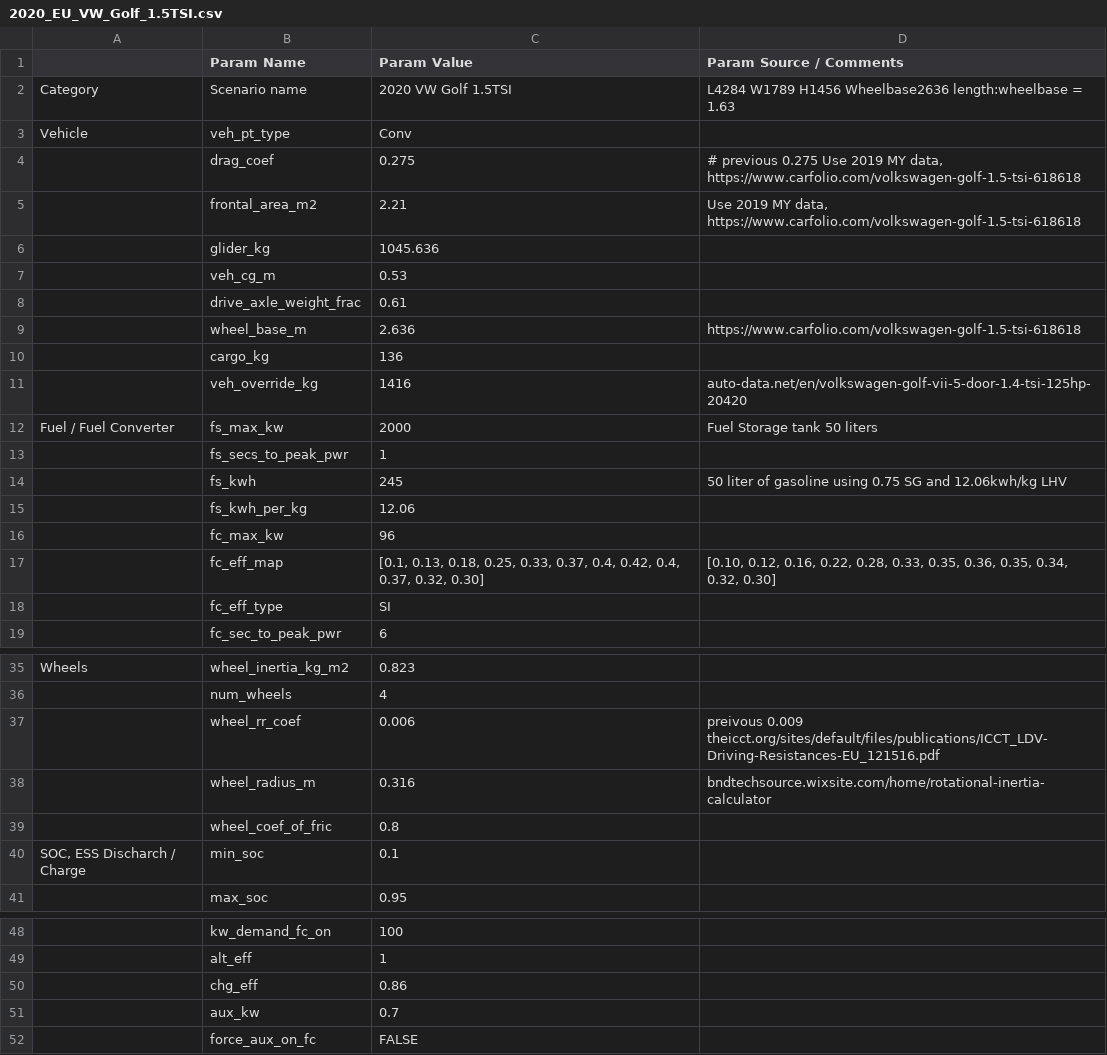
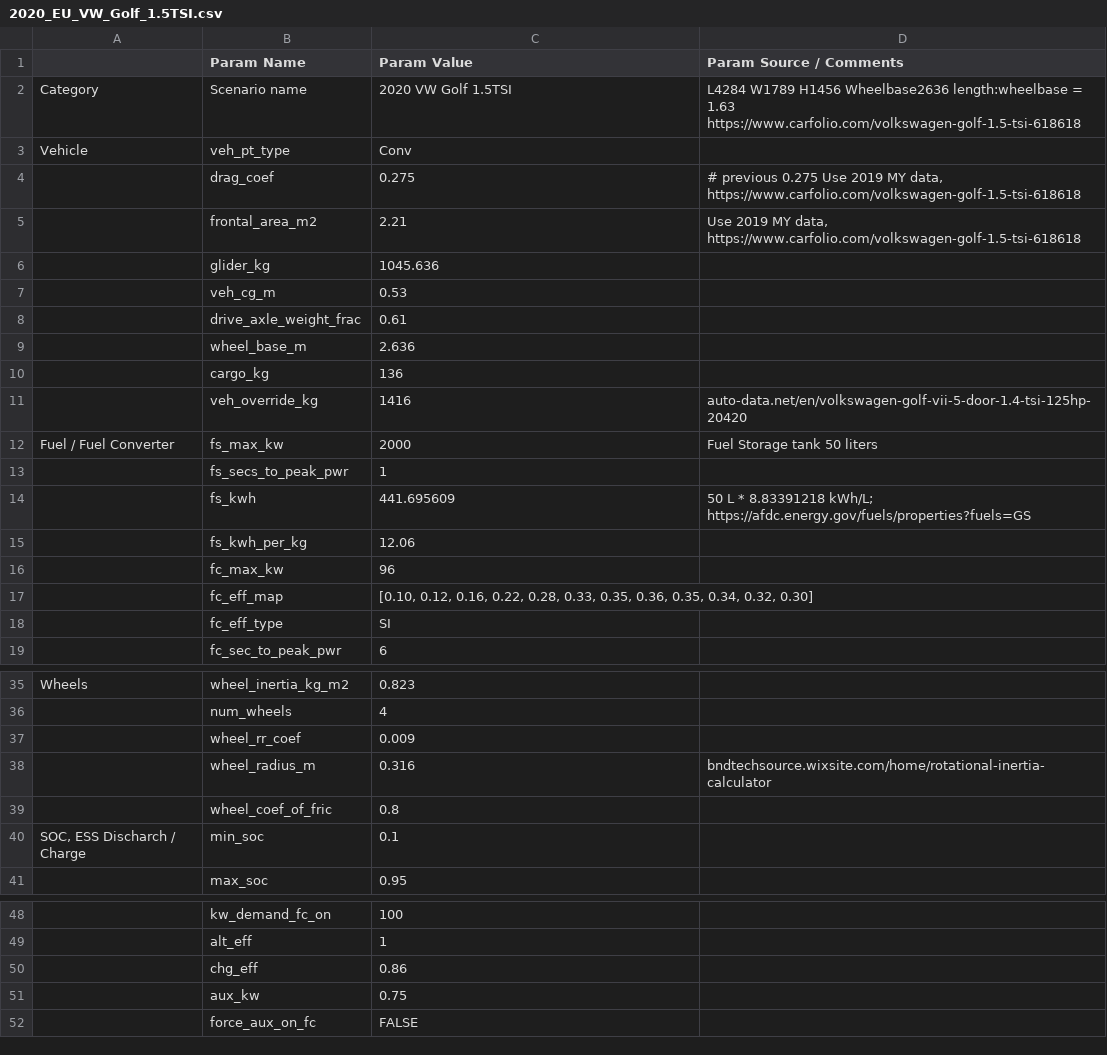
Before and after one commit to NREL/fastsim, a CSV file: fastsim/resources/vehdb/2020_EU_VW_Golf_1.5TSI.csv, drawn as a sheet; only a part is shown, gaps mark what is left out.

Commit message:
updated EU VW Golf models in rust-port

```diff
--- a/fastsim/resources/vehdb/2020_EU_VW_Golf_1.5TSI.csv
+++ b/fastsim/resources/vehdb/2020_EU_VW_Golf_1.5TSI.csv
@@ -1,3 +1,3 @@
 ,Param Name,Param Value,Param Source / Comments
-Category,Scenario name,2020 VW Golf 1.5TSI ,L4284 W1789 H1456 Wheelbase2636 length:wheelbase = 1.63
+Category,Scenario name,2020 VW Golf 1.5TSI,L4284 W1789 H1456 Wheelbase2636 length:wheelbase = 1.63 https://www.carfolio.com/volkswagen-golf-1.5-tsi-618618
 Vehicle,veh_pt_type,Conv,
@@ -8,3 +8,3 @@ Vehicle,veh_pt_type,Conv,
 ,drive_axle_weight_frac,0.61,
-,wheel_base_m,2.636,https://www.carfolio.com/volkswagen-golf-1.5-tsi-618618
+,wheel_base_m,2.636,
 ,cargo_kg,136,
@@ -13,6 +13,6 @@ Fuel / Fuel Converter,fs_max_kw,2000,Fuel Storage tank 50 liters
 ,fs_secs_to_peak_pwr,1,
-,fs_kwh,245,50 liter of gasoline using 0.75 SG and 12.06kwh/kg LHV
+,fs_kwh,441.695609,50 L * 8.83391218 kWh/L; https://afdc.energy.gov/fuels/properties?fuels=GS
 ,fs_kwh_per_kg,12.06,
 ,fc_max_kw,96,
-,fc_eff_map,"[0.1, 0.13, 0.18, 0.25, 0.33, 0.37, 0.4, 0.42, 0.4, 0.37, 0.32, 0.30]","[0.10, 0.12, 0.16, 0.22, 0.28, 0.33, 0.35, 0.36, 0.35, 0.34, 0.32, 0.30]"
+,fc_eff_map,"[0.10, 0.12, 0.16, 0.22, 0.28, 0.33, 0.35, 0.36, 0.35, 0.34, 0.32, 0.30]",
 ,fc_eff_type,SI,
@@ -36,3 +36,3 @@ Wheels,wheel_inertia_kg_m2,0.823,
 ,num_wheels,4,
-,wheel_rr_coef,0.006,preivous 0.009 theicct.org/sites/default/files/publications/ICCT_LDV-Driving-Resistances-EU_121516.pdf
+,wheel_rr_coef,0.009,
 ,wheel_radius_m,0.316,bndtechsource.wixsite.com/home/rotational-inertia-calculator
@@ -50,3 +50,3 @@ Wheels,wheel_inertia_kg_m2,0.823,
 ,chg_eff,0.86,
-,aux_kw,0.7,
+,aux_kw,0.75,
 ,force_aux_on_fc,FALSE,
```
Also changed, not shown: fastsim/resources/vehdb/2020_EU_VW_Golf_2.0TDI.csv.
